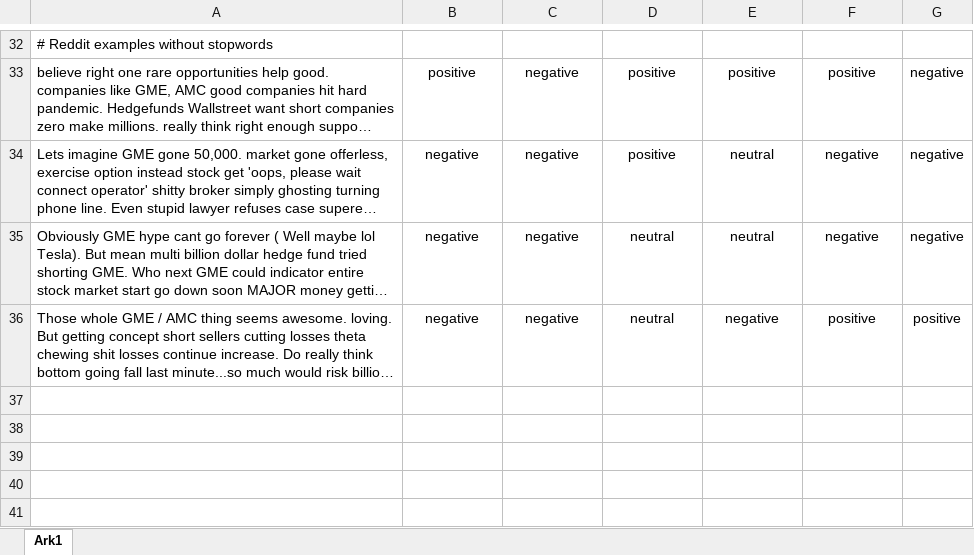
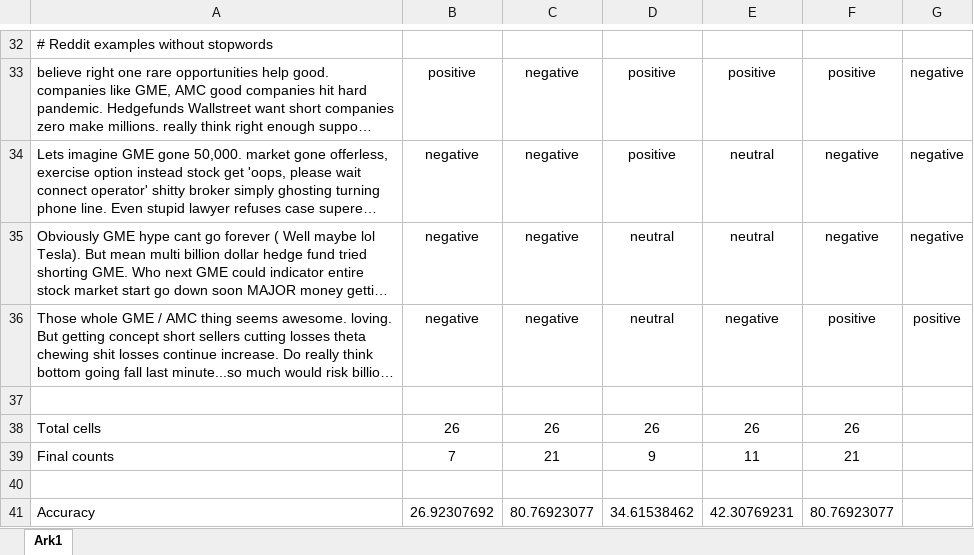
Before and after one commit to tande21/sentiment_analytics_exam, an Excel workbook: sentiment analysis/sentiment model analysis.xlsx, sheet Ark1, drawn as a sheet; only a part is shown, gaps mark what is left out; long unchanged cells end in …; values as stored, in another font and other column widths than the file's, no borders; the diff names each change by its address in the sheet, - before the commit and + after, or states it on an @@ line.

Commit message:
Final sentiment evaluation xcel

```diff
--- a/sentiment analysis/sentiment model analysis.xlsx (sheet Ark1)
+++ b/sentiment analysis/sentiment model analysis.xlsx (sheet Ark1)
+row 37: (empty)
+row 38: Total cells | 26 | 26 | 26 | 26 | 26
+row 39: Final counts | 7 | 21 | 9 | 11 | 21
+row 40: (empty)
+row 41: Accuracy | 26.92307692 | 80.76923077 | 34.61538462 | 42.30769231 | 80.76923077
```
